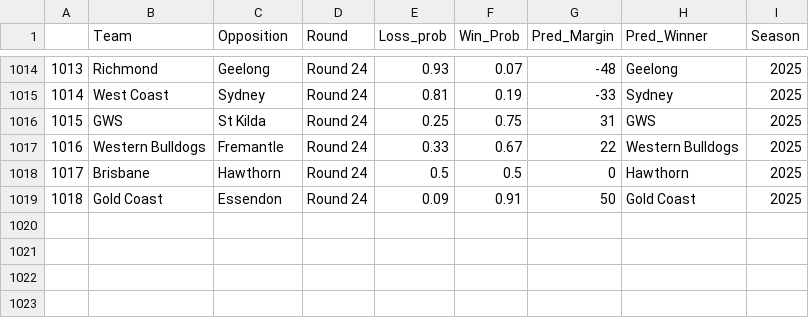
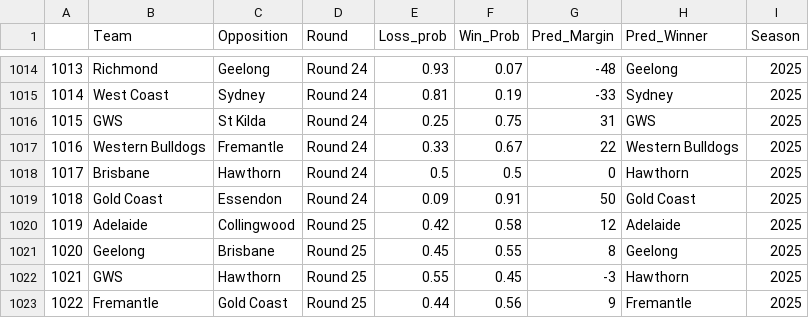
Before and after one commit to mitch-mooney/AFL_Predictions, a CSV file: csv_files/round_predictions.csv, drawn as a sheet; only a part is shown, gaps mark what is left out.

```diff
--- a/csv_files/round_predictions.csv
+++ b/csv_files/round_predictions.csv
@@ -1019 +1019,5 @@
 "1018","Gold Coast","Essendon","Round 24",0.09,0.91,50,"Gold Coast",2025
+"1019","Adelaide","Collingwood","Round 25",0.42,0.58,12,"Adelaide",2025
+"1020","Geelong","Brisbane","Round 25",0.45,0.55,8,"Geelong",2025
+"1021","GWS","Hawthorn","Round 25",0.55,0.45,-3,"Hawthorn",2025
+"1022","Fremantle","Gold Coast","Round 25",0.44,0.56,9,"Fremantle",2025
```
Also changed, not shown: csv_files/Team_Ratings.csv.
